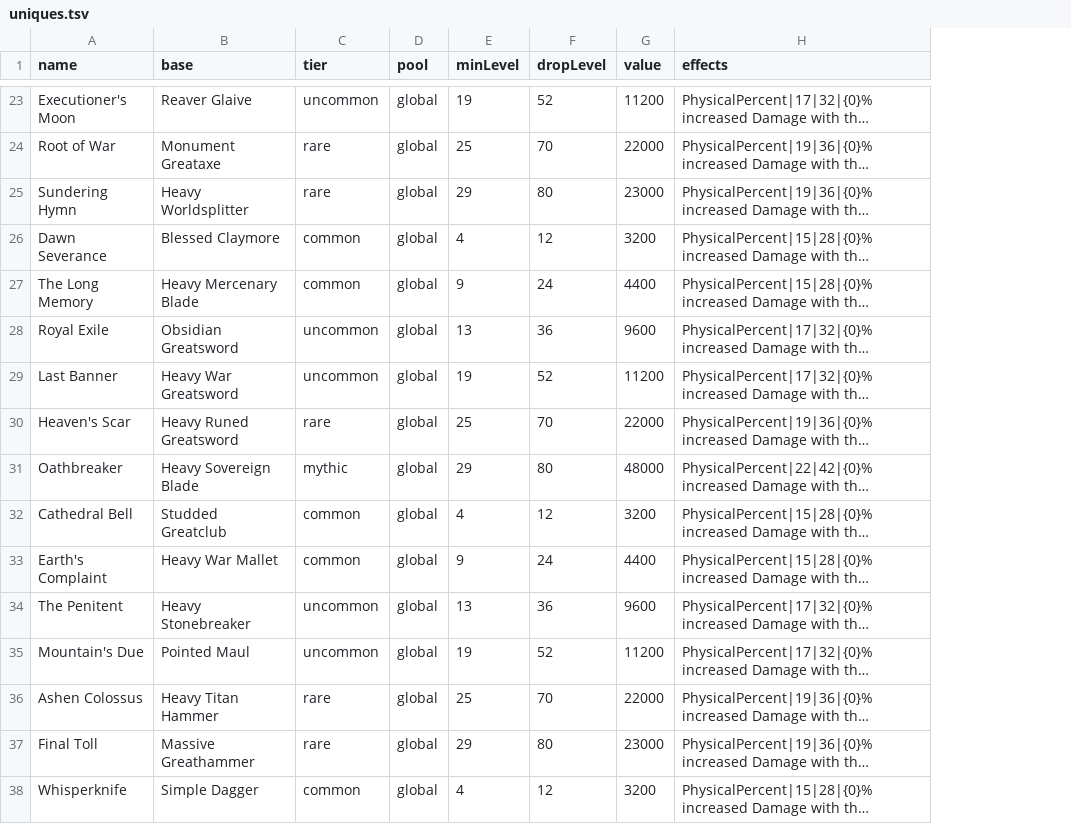
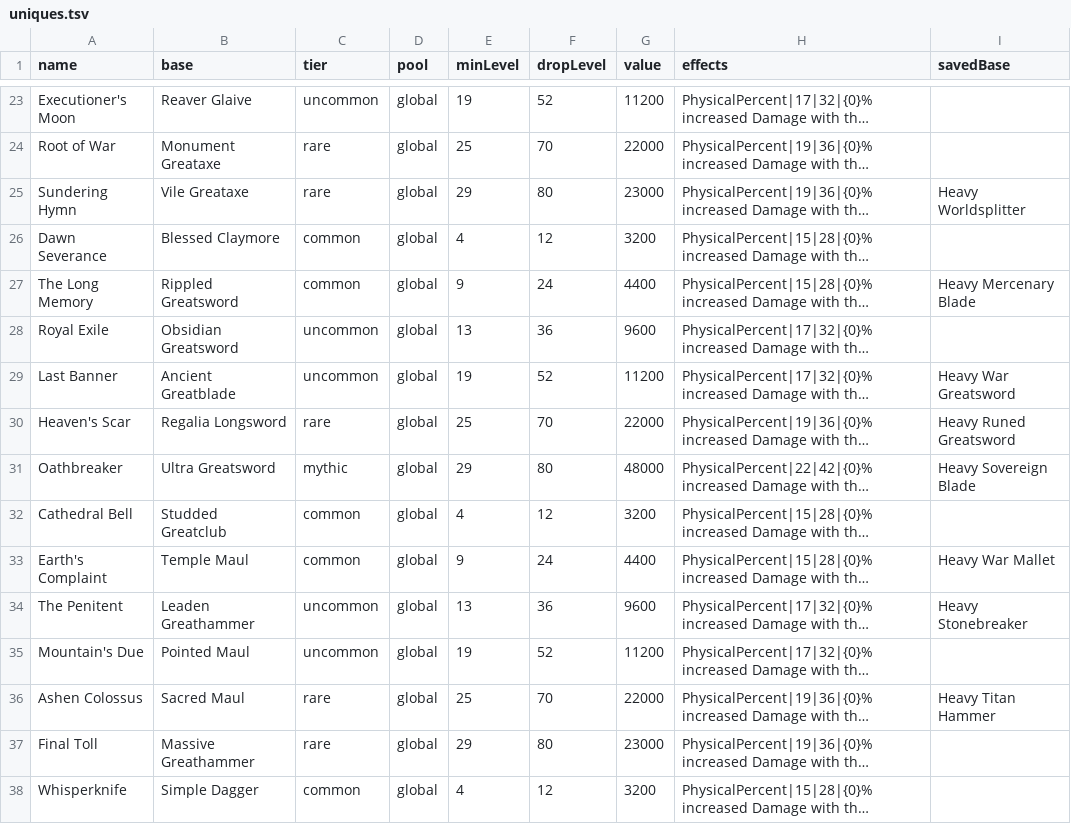
Before and after one commit to Crusher87/DevilutionX, a TSV file: mods/poe2/txtdata/poe2/uniques.tsv, drawn as a sheet; only a part is shown, gaps mark what is left out; long unchanged cells end in …; the diff covers the shown part only; the diff names each change by its address in the sheet, - before the commit and + after, or states it on an @@ line.

```diff
--- a/mods/poe2/txtdata/poe2/uniques.tsv
+++ b/mods/poe2/txtdata/poe2/uniques.tsv
+column I (savedBase), rows 25-36: Heavy Worldsplitter |  | Heavy Mercenary Blade |  | Heavy War Greatsword | Heavy Runed Greatsword | Heavy Sovereign Blade |  | Heavy War Mallet | Heavy Stonebreaker |  | Heavy Titan Hammer
-B25 (base): Heavy Worldsplitter
+B25 (base): Vile Greataxe
-B27 (base): Heavy Mercenary Blade
+B27 (base): Rippled Greatsword
-B29 (base): Heavy War Greatsword
+B29 (base): Ancient Greatblade
-B30 (base): Heavy Runed Greatsword
+B30 (base): Regalia Longsword
-B31 (base): Heavy Sovereign Blade
+B31 (base): Ultra Greatsword
-B33 (base): Heavy War Mallet
+B33 (base): Temple Maul
-B34 (base): Heavy Stonebreaker
+B34 (base): Leaden Greathammer
-B36 (base): Heavy Titan Hammer
+B36 (base): Sacred Maul
```
Also changed, not shown: 53 edited cells elsewhere in this file, 4 other files.
